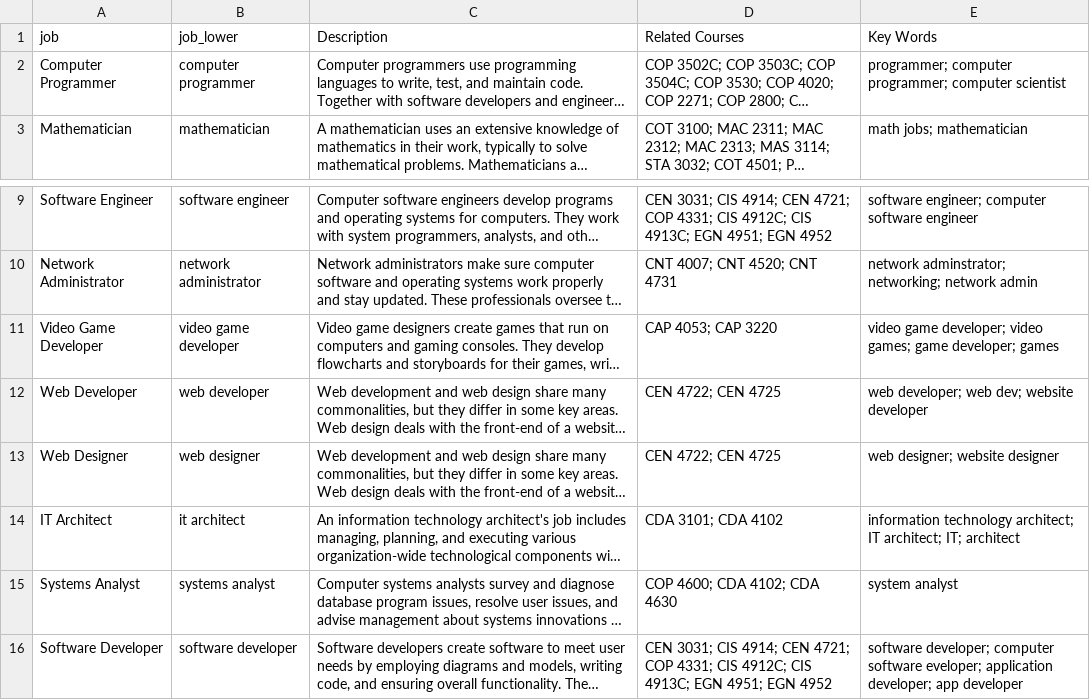
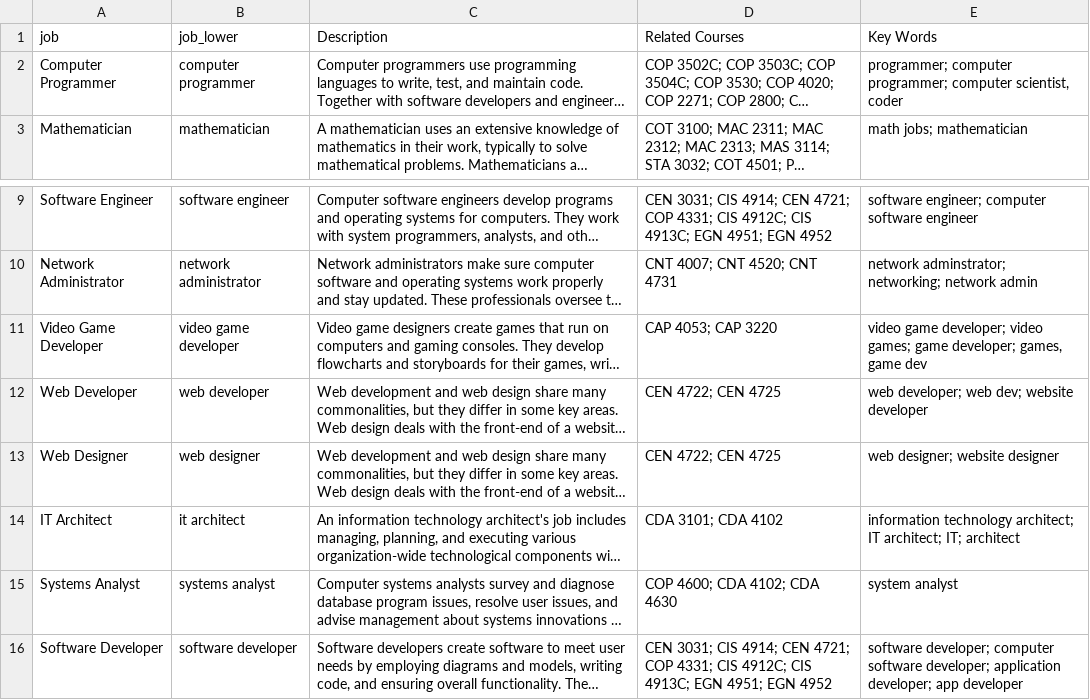
Before and after one commit to rocaplin/VoltaicSparrow, a CSV file: dbutils/CS-Jobs.csv, drawn as a sheet; only a part is shown, gaps mark what is left out; long unchanged cells end in …; the diff names each change by its address in the sheet, - before the commit and + after, or states it on an @@ line.

```diff
--- a/dbutils/CS-Jobs.csv
+++ b/dbutils/CS-Jobs.csv
-E2 (Key Words): …programmer; computer scientist
+E2 (Key Words): …programmer; computer scientist, coder
-E11 (Key Words): …game developer; games
+E11 (Key Words): …game developer; games, game dev
-E16 (Key Words): …computer software eveloper; application developer;…
+E16 (Key Words): …computer software developer; application developer;…
```
Also changed, not shown: dbutils/compsci-topicsdata.csv, 7 other files.
